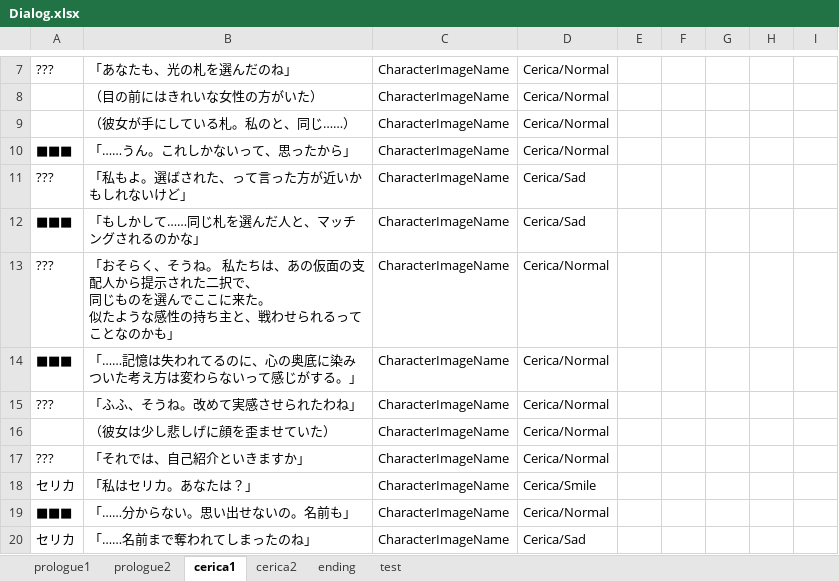
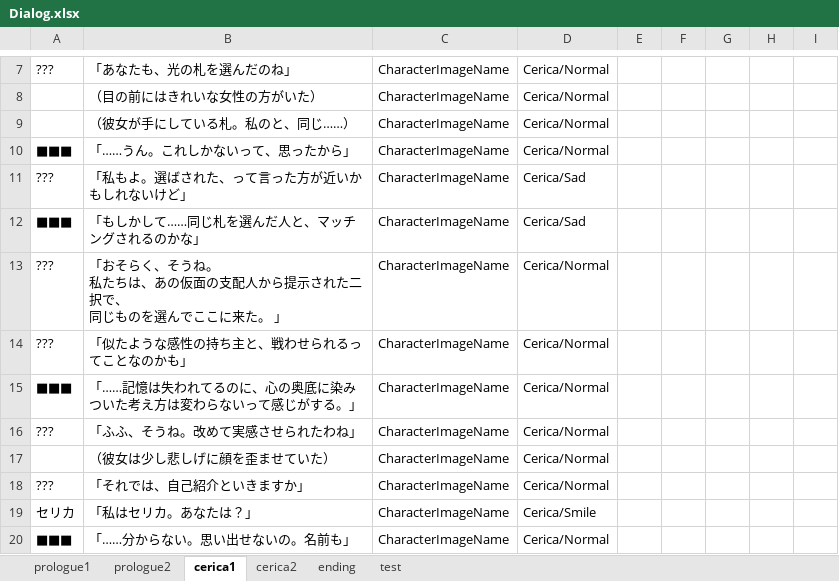
Before and after one commit to void2610-org/void-red, an Excel workbook: Assets/StreamingAssets/Dialog.xlsx, sheet cerica1, drawn as a sheet; only a part is shown, gaps mark what is left out; the shorter side is filled out with more unchanged rows; values as stored, in another font and other column widths than the file's, no borders; charts and pictures not drawn; ↵ is a line break in a cell; the diff names each change by its address in the sheet, - before the commit and + after, or states it on an @@ line.

```diff
--- a/Assets/StreamingAssets/Dialog.xlsx (sheet cerica1)
+++ b/Assets/StreamingAssets/Dialog.xlsx (sheet cerica1)
-B13: …来た。 ↵ 似たような感性の持ち主と、戦わせられるってことなのかも」
+B13: …来た。 」
+row 14: ??? | 「似たような感性の持ち主と、戦わせられるってことなのかも」 | CharacterImageName | Cerica/Normal
```
Also changed, not shown: sheet prologue1, sheet ending, sheet cerica2, sheet prologue2, 2 other files.
